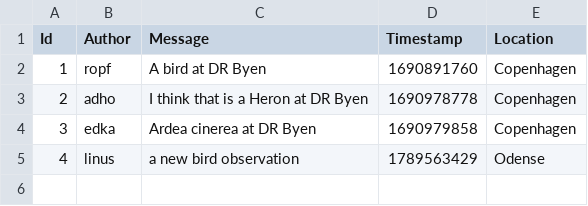
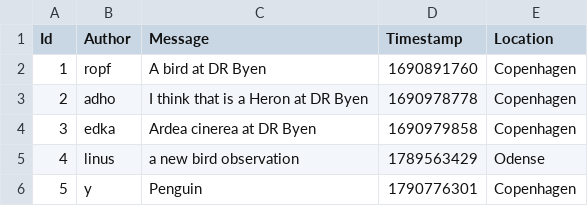
Before and after one commit to ITU-BDSA2026-GROUP19/Bison, a CSV file: data/bison_observations.csv, drawn as a sheet.

```diff
--- a/data/bison_observations.csv
+++ b/data/bison_observations.csv
@@ -5 +5,2 @@
 4,linus,a new bird observation,1789563429,Odense
+5,y,Penguin,1790776301,Copenhagen
```
Also changed, not shown: 6 other files.
